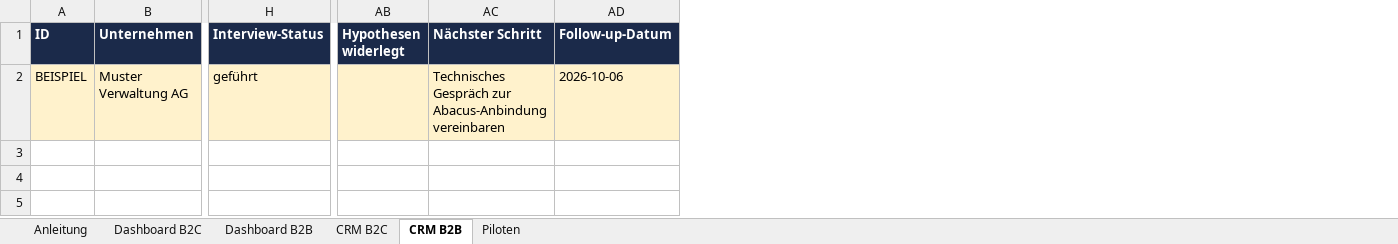
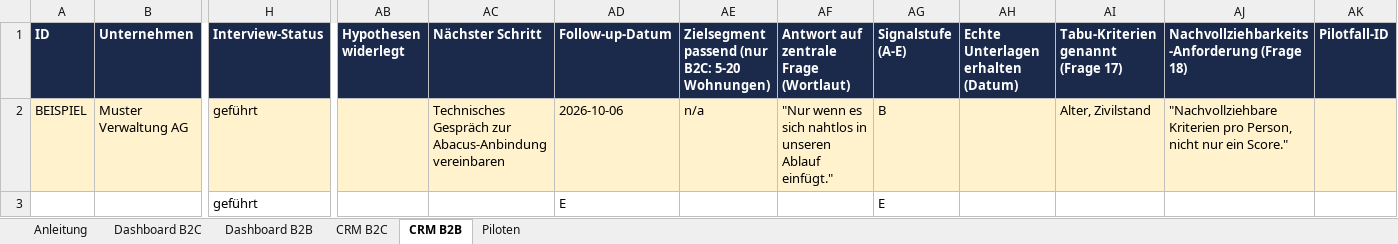
Before and after one commit to Patrickmoren/app-eigenheim-, an Excel workbook: docs/operator/mietpilot-crm.xlsx, sheet CRM B2B, drawn as a sheet; only a part is shown, gaps mark what is left out; values as stored, in another font and other column widths than the file's, no borders; rows hold the shown columns only; the diff names each change by its address in the sheet, - before the commit and + after, or states it on an @@ line.

```diff
--- a/docs/operator/mietpilot-crm.xlsx (sheet CRM B2B)
+++ b/docs/operator/mietpilot-crm.xlsx (sheet CRM B2B)
+column AE, rows 1-2: Zielsegment passend (nur B2C: 5-20 Wohnungen) | n/a
+column AF, rows 1-2: Antwort auf zentrale Frage (Wortlaut) | "Nur wenn es sich nahtlos in unseren Ablauf einfügt."
+column AG (Signalstufe (A-E)), row 2: B
+column AH, row 1: Echte Unterlagen erhalten (Datum)
+column AI, rows 1-2: Tabu-Kriterien genannt (Frage 17) | Alter, Zivilstand
+column AJ, rows 1-2: Nachvollziehbarkeits-Anforderung (Frage 18) | "Nachvollziehbare Kriterien pro Person, nicht nur ein Score."
+column AK (Pilotfall-ID), empty
+row 3:  |  | geführt |  |  | E |  |  | E
```
Also changed, not shown: sheet CRM B2C, sheet Dashboard B2C, sheet Dashboard B2B, 3 other files.
